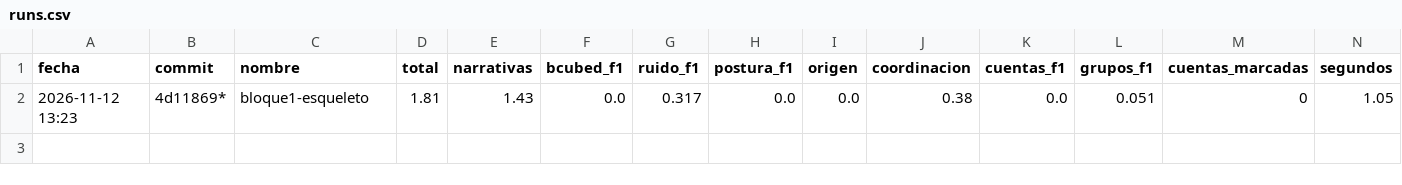
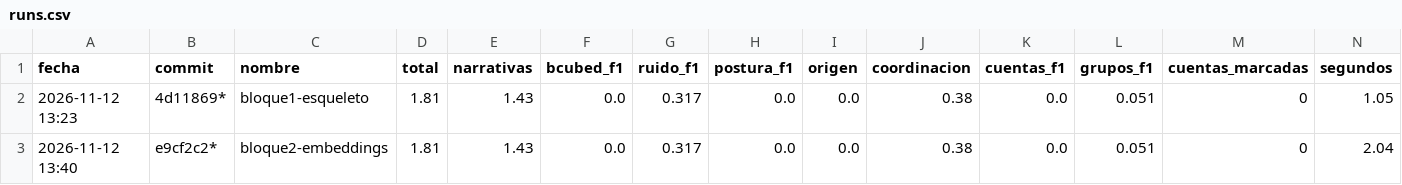
Before and after one commit to valentinodonayo/qualydata-big-data, a CSV file: experimentos/runs.csv, drawn as a sheet; only a part is shown; rows hold the shown columns only; the diff names each change by its address in the sheet, - before the commit and + after, or states it on an @@ line.

```diff
--- a/experimentos/runs.csv
+++ b/experimentos/runs.csv
+row 3: 2026-11-12 13:40 | e9cf2c2* | bloque2-embeddings | 1.81 | 1.43 | 0.0 | 0.317 | 0.0 | 0.0 | 0.38 | 0.0 | 0.051 | 0 | 2.04
```
Also changed, not shown: 5 other files.
